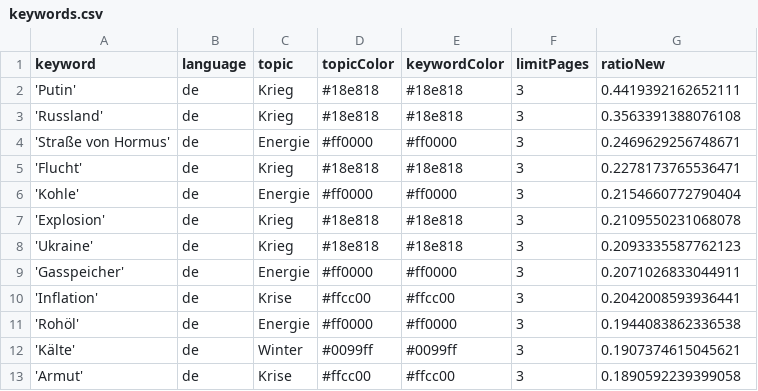
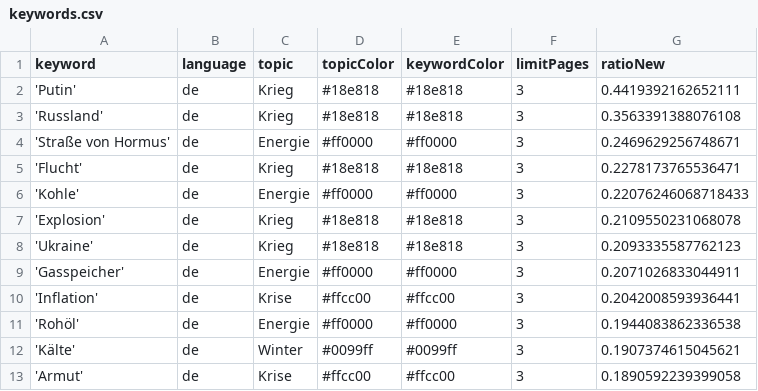
Before and after one commit to paularicarda-news/winterIsComing2, a CSV file: keywords.csv, drawn as a sheet; only a part is shown.

```diff
--- a/keywords.csv
+++ b/keywords.csv
@@ -5,3 +5,3 @@ keyword,language,topic,topicColor,keywordColor,limitPages,ratioNew
 'Flucht',de,Krieg,#18e818,#18e818,3,0.2278173765536471
-'Kohle',de,Energie,#ff0000,#ff0000,3,0.2154660772790404
+'Kohle',de,Energie,#ff0000,#ff0000,3,0.22076246068718433
 'Explosion',de,Krieg,#18e818,#18e818,3,0.2109550231068078
```
Also changed, not shown: csv/news_2026_09.csv, csv/news_2026_10.csv.
